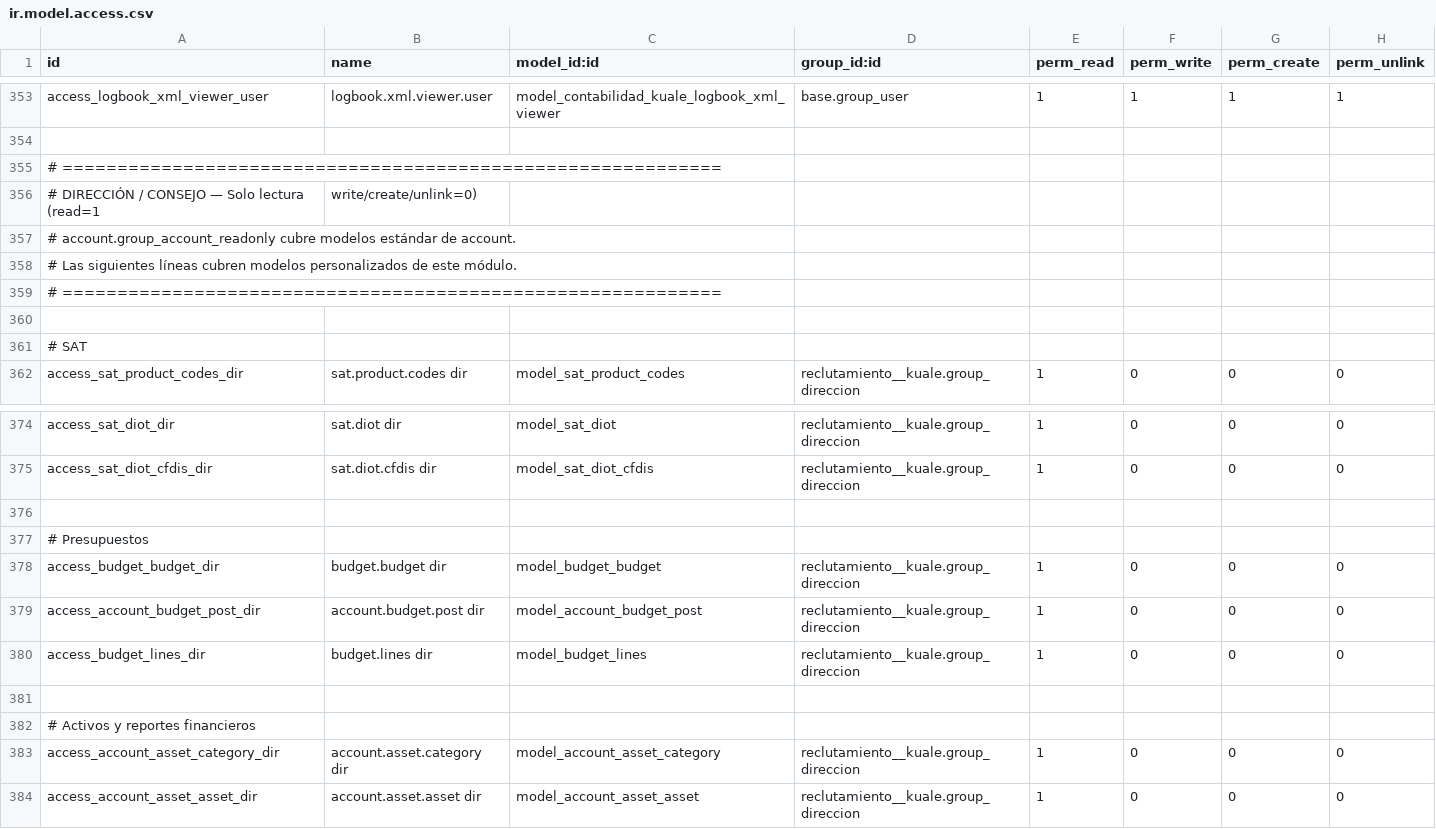
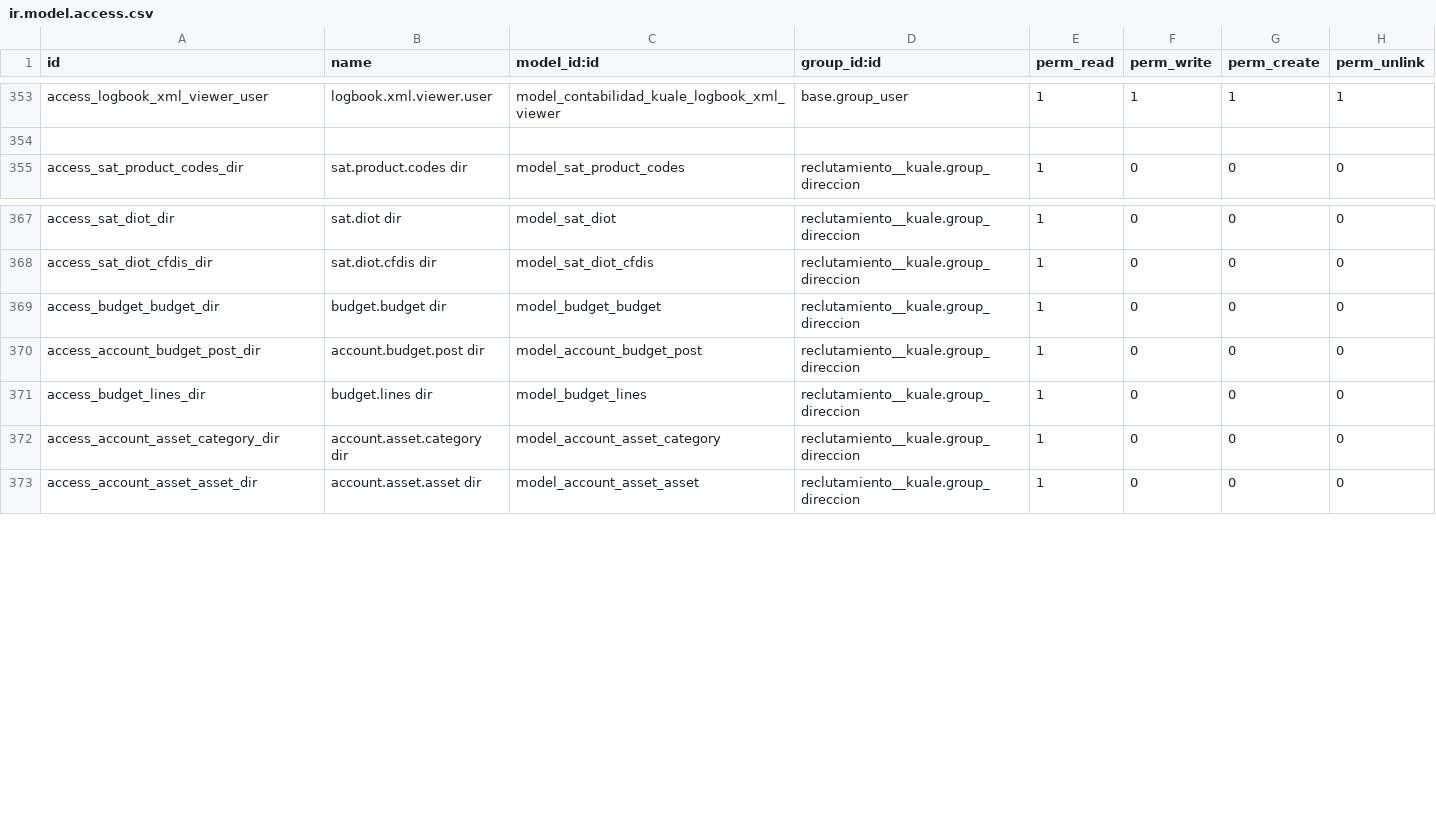
Before and after one commit to GrupoKuale/contabilidad, a CSV file: security/ir.model.access.csv, drawn as a sheet; only a part is shown, gaps mark what is left out; the diff covers the shown part only.

```diff
--- a/security/ir.model.access.csv
+++ b/security/ir.model.access.csv
@@ -354,9 +354,2 @@ access_logbook_xml_viewer_user,logbook.xml.viewer.user,model_contabilidad_kuale_
 
-# ============================================================
-# DIRECCIÓN / CONSEJO — Solo lectura (read=1, write/create/unlink=0)
-# account.group_account_readonly cubre modelos estándar de account.
-# Las siguientes líneas cubren modelos personalizados de este módulo.
-# ============================================================
-
-# SAT
 access_sat_product_codes_dir,sat.product.codes dir,model_sat_product_codes,reclutamiento__kuale.group_direccion,1,0,0,0
@@ -375,4 +368,2 @@ access_sat_diot_dir,sat.diot dir,model_sat_diot,reclutamiento__kuale.group_direc
 access_sat_diot_cfdis_dir,sat.diot.cfdis dir,model_sat_diot_cfdis,reclutamiento__kuale.group_direccion,1,0,0,0
-
-# Presupuestos
 access_budget_budget_dir,budget.budget dir,model_budget_budget,reclutamiento__kuale.group_direccion,1,0,0,0
@@ -380,4 +371,2 @@ access_account_budget_post_dir,account.budget.post dir,model_account_budget_post
 access_budget_lines_dir,budget.lines dir,model_budget_lines,reclutamiento__kuale.group_direccion,1,0,0,0
-
-# Activos y reportes financieros
 access_account_asset_category_dir,account.asset.category dir,model_account_asset_category,reclutamiento__kuale.group_direccion,1,0,0,0
```
Also changed, not shown: 10 removed rows elsewhere in this file.
